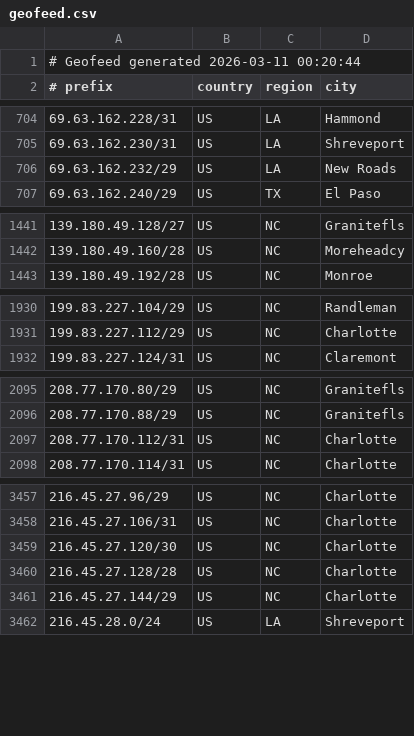
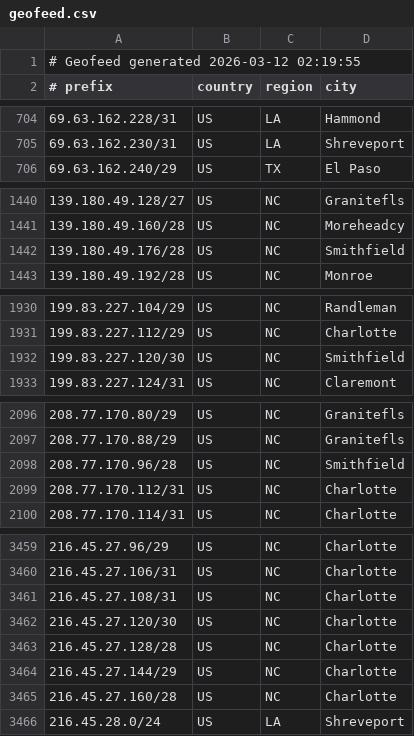
Before and after one commit to conterranae/geofeed, a CSV file: geofeed.csv, drawn as a sheet; only a part is shown, gaps mark what is left out; the diff covers the shown part only.

Commit message:
Update geofeed - 2026-03-12 02:21:26

```diff
--- a/geofeed.csv
+++ b/geofeed.csv
@@ -1,2 +1,2 @@
-# Geofeed generated 2026-03-11 00:20:44
+# Geofeed generated 2026-03-12 02:19:55
 # prefix,country,region,city
@@ -705,3 +705,2 @@
 69.63.162.230/31,US,LA,Shreveport
-69.63.162.232/29,US,LA,New Roads
 69.63.162.240/29,US,TX,El Paso
@@ -1442,2 +1441,3 @@
 139.180.49.160/28,US,NC,Moreheadcy
+139.180.49.176/28,US,NC,Smithfield
 139.180.49.192/28,US,NC,Monroe
@@ -1931,2 +1931,3 @@
 199.83.227.112/29,US,NC,Charlotte
+199.83.227.120/30,US,NC,Smithfield
 199.83.227.124/31,US,NC,Claremont
@@ -2096,2 +2097,3 @@
 208.77.170.88/29,US,NC,Granitefls
+208.77.170.96/28,US,NC,Smithfield
 208.77.170.112/31,US,NC,Charlotte
@@ -3458,2 +3460,3 @@
 216.45.27.106/31,US,NC,Charlotte
+216.45.27.108/31,US,NC,Charlotte
 216.45.27.120/30,US,NC,Charlotte
@@ -3461,2 +3464,3 @@
 216.45.27.144/29,US,NC,Charlotte
+216.45.27.160/28,US,NC,Charlotte
 216.45.28.0/24,US,LA,Shreveport
```
Also changed, not shown: 2 added rows, 1 removed row and 2 edited cells elsewhere in this file.
